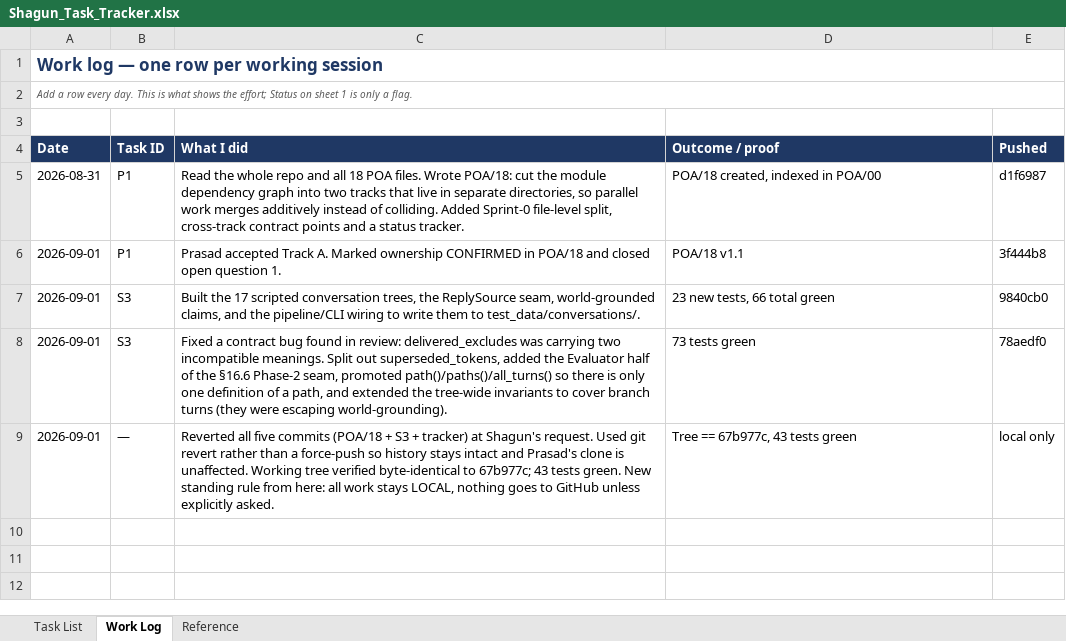
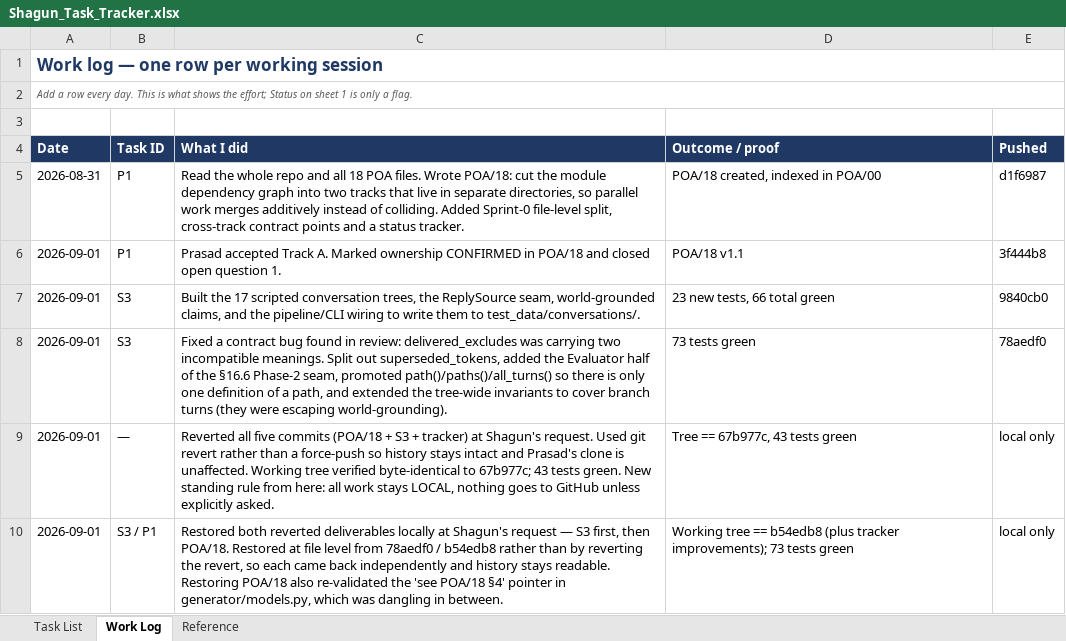
Before and after one commit to prasad-afk-prog/Hertz-SME-Chatbot, an Excel workbook: Shagun_Task_Tracker.xlsx, sheet Work Log, drawn as a sheet; values as stored, in another font and other column widths than the file's, no borders; the diff names each change by its address in the sheet, - before the commit and + after, or states it on an @@ line.

```diff
--- a/Shagun_Task_Tracker.xlsx (sheet Work Log)
+++ b/Shagun_Task_Tracker.xlsx (sheet Work Log)
+row 10: 2026-09-01 | S3 / P1 | Restored both reverted deliverables locally at Shagun's request — S3 first, then POA/18. Restored at file level from 78aedf0 / b54edb8 rather than by reverting the revert, so each came back independently and history stays readable. Restoring POA/18 also re-validated the 'see POA/18 §4' pointer in generator/models.py, which was dangling in between. | Working tree == b54edb8 (plus tracker improvements); 73 tests green | local only
```
Also changed, not shown: sheet Task List, 1 other file.
